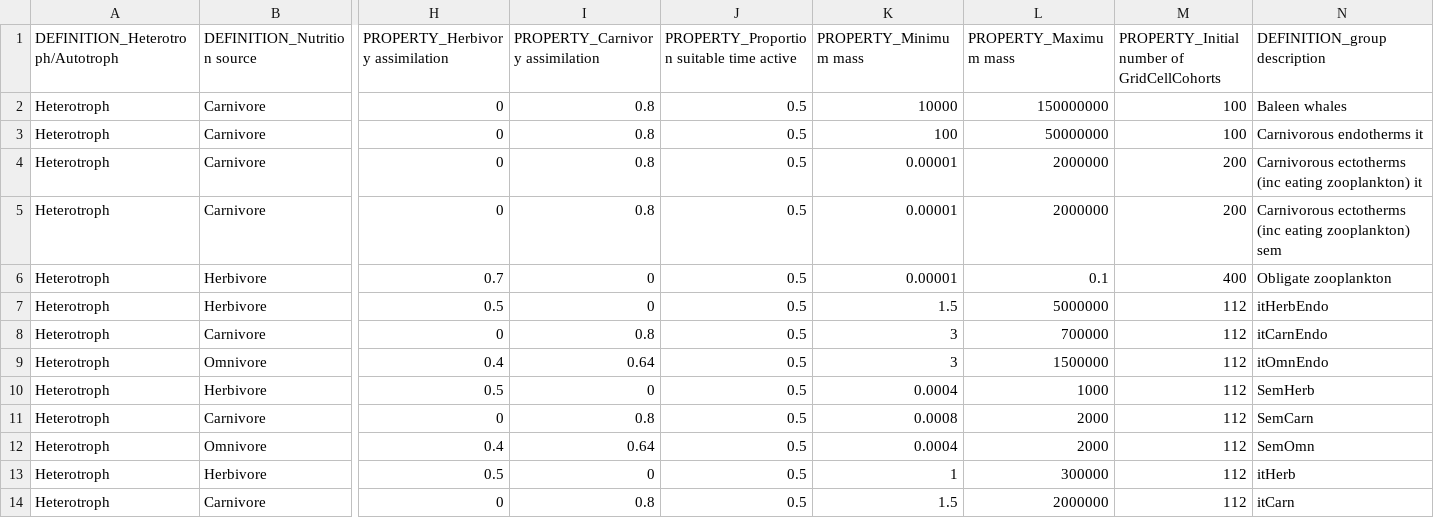
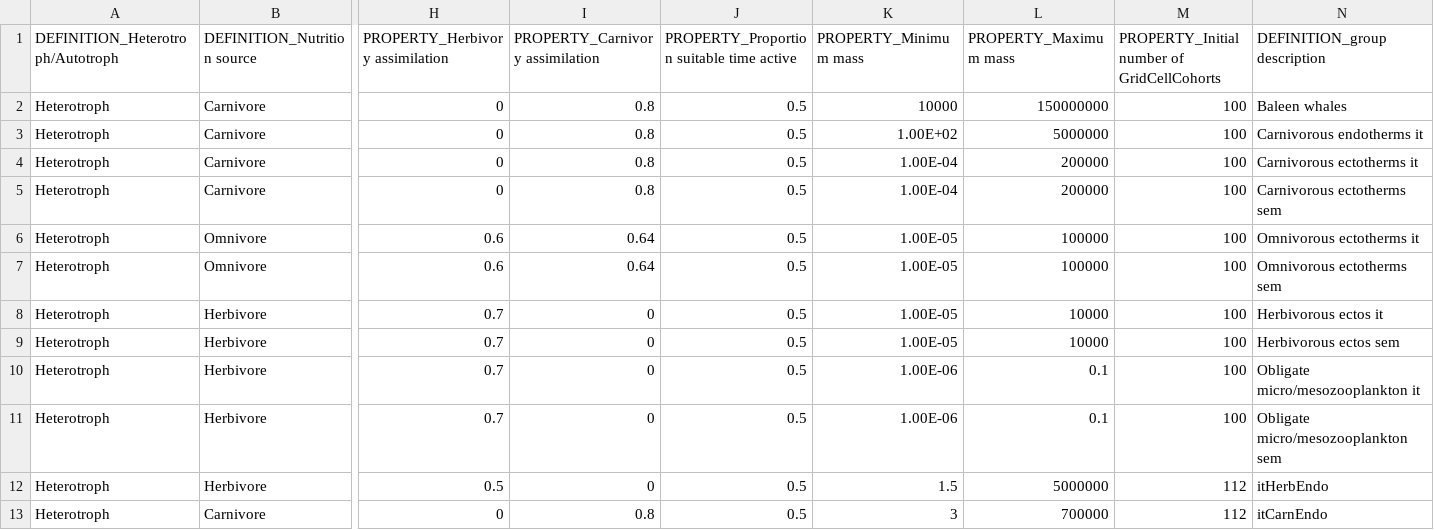
Before and after one commit to mattgoldklang/C-sharp-version-of-Madingley, a CSV file: Madingley/input/Model setup/Ecological Definition Files/CohortFunctionalGroupDefinitions.csv, drawn as a sheet; only a part is shown, gaps mark what is left out; the shorter side is filled out with more unchanged rows; addresses are those after the commit; rows hold the shown columns only; the diff names each change by its address in the sheet, - before the commit and + after, or states it on an @@ line.

```diff
--- a/Madingley/input/Model setup/Ecological Definition Files/CohortFunctionalGroupDefinitions.csv
+++ b/Madingley/input/Model setup/Ecological Definition Files/CohortFunctionalGroupDefinitions.csv
-K3 (PROPERTY_Minimum mass): 100
+K3 (PROPERTY_Minimum mass): 1.00E+02
-L3 (PROPERTY_Maximum mass): 50000000
+L3 (PROPERTY_Maximum mass): 5000000
-K4:K5 (PROPERTY_Minimum mass): 0.00001
+K4:K5 (PROPERTY_Minimum mass): 1.00E-04
-L4:L5 (PROPERTY_Maximum mass): 2000000
+L4:L5 (PROPERTY_Maximum mass): 200000
-M4:M5: 200
+M4:M5: 100
-N4 (DEFINITION_group description): Carnivorous ectotherms (inc eating zooplankton) it
+N4 (DEFINITION_group description): Carnivorous ectotherms it
-N5 (DEFINITION_group description): Carnivorous ectotherms (inc eating zooplankton) sem
+N5 (DEFINITION_group description): Carnivorous ectotherms sem
+row 6: Heterotroph | Omnivore | 0.6 | 0.64 | 0.5 | 1.00E-05 | 100000 | 100 | Omnivorous ectotherms it
+row 7: Heterotroph | Omnivore | 0.6 | 0.64 | 0.5 | 1.00E-05 | 100000 | 100 | Omnivorous ectotherms sem
+row 8: Heterotroph | Herbivore | 0.7 | 0 | 0.5 | 1.00E-05 | 10000 | 100 | Herbivorous ectos it
+row 9: Heterotroph | Herbivore | 0.7 | 0 | 0.5 | 1.00E-05 | 10000 | 100 | Herbivorous ectos sem
-K10 (PROPERTY_Minimum mass): 0.00001
+K10 (PROPERTY_Minimum mass): 1.00E-06
-M10: 400
+M10: 100
-N10 (DEFINITION_group description): Obligate zooplankton
+N10 (DEFINITION_group description): Obligate micro/mesozooplankton it
+row 11: Heterotroph | Herbivore | 0.7 | 0 | 0.5 | 1.00E-06 | 0.1 | 100 | Obligate micro/mesozooplankton sem
```
Also changed, not shown: Madingley/input/Model setup/OutputControlParameters.csv, Madingley/input/Model setup/SimulationControlParameters.csv, 5 other files.
